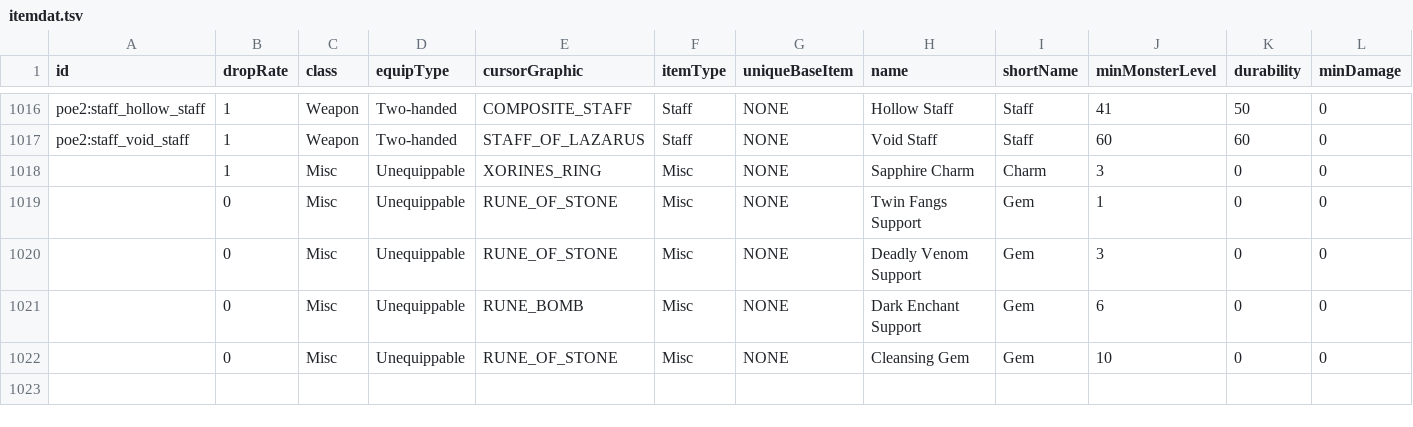
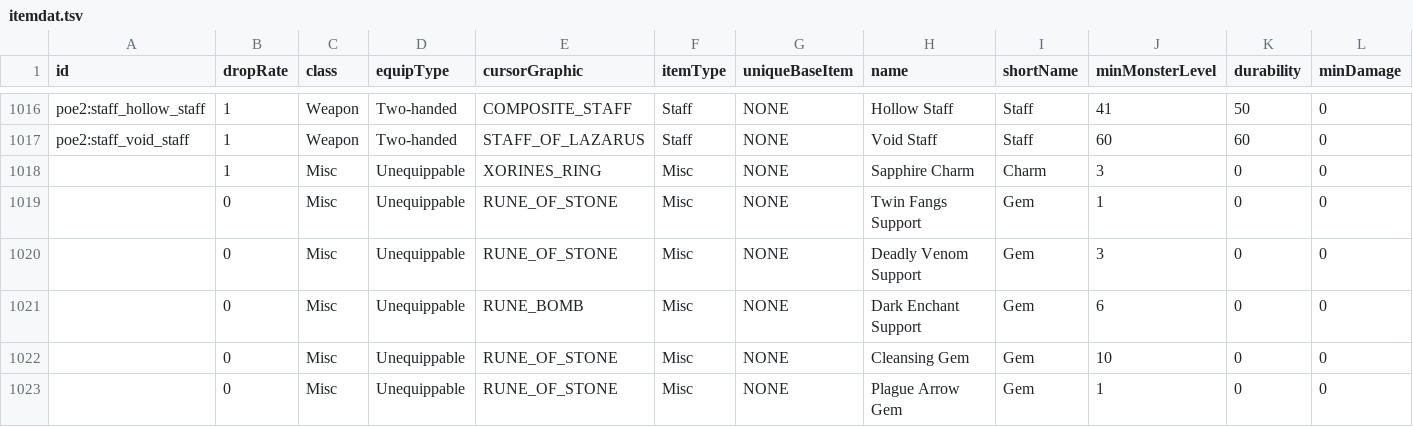
Before and after one commit to Crusher87/DevilutionX, a TSV file: mods/poe2/txtdata/items/itemdat.tsv, drawn as a sheet; only a part is shown, gaps mark what is left out; rows hold the shown columns only; the diff names each change by its address in the sheet, - before the commit and + after, or states it on an @@ line.

```diff
--- a/mods/poe2/txtdata/items/itemdat.tsv
+++ b/mods/poe2/txtdata/items/itemdat.tsv
+row 1023:  | 0 | Misc | Unequippable | RUNE_OF_STONE | Misc | NONE | Plague Arrow Gem | Gem | 1 | 0 | 0
```
Also changed, not shown: mods/poe2/txtdata/poe2/skill_speed.tsv, 9 other files.
